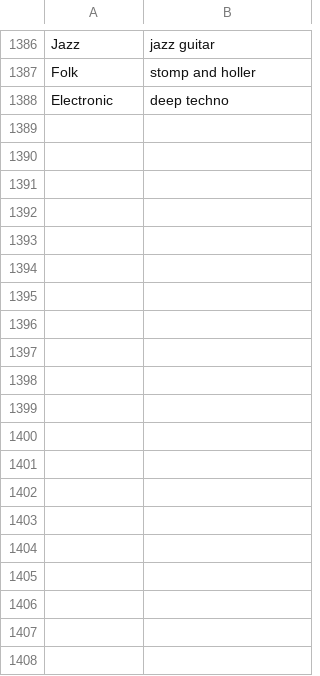
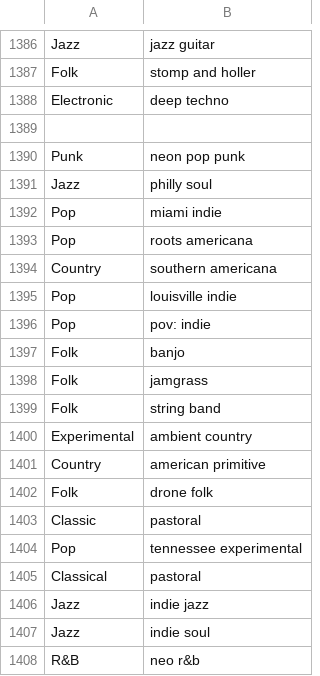
Before and after one commit to garciadiazjaime/website-live-music, a CSV file: public/genre.csv, drawn as a sheet; only a part is shown, gaps mark what is left out; the diff covers the shown part only; the diff names each change by its address in the sheet, - before the commit and + after, or states it on an @@ line.

```diff
--- a/public/genre.csv
+++ b/public/genre.csv
+row 1389: (empty)
+row 1390: Punk | neon pop punk
+row 1391: Jazz | philly soul
+row 1392: Pop | miami indie
+row 1393: Pop | roots americana
+row 1394: Country | southern americana
+row 1395: Pop | louisville indie
+row 1396: Pop | pov: indie
+row 1397: Folk | banjo
+row 1398: Folk | jamgrass
+row 1399: Folk | string band
+row 1400: Experimental | ambient country
+row 1401: Country | american primitive
+row 1402: Folk | drone folk
+row 1403: Classic | pastoral
+row 1404: Pop | tennessee experimental
+row 1405: Classical | pastoral
+row 1406: Jazz | indie jazz
+row 1407: Jazz | indie soul
+row 1408: R&B | neo r&b
```
Also changed, not shown: 39 added rows elsewhere in this file, 16 other files.
